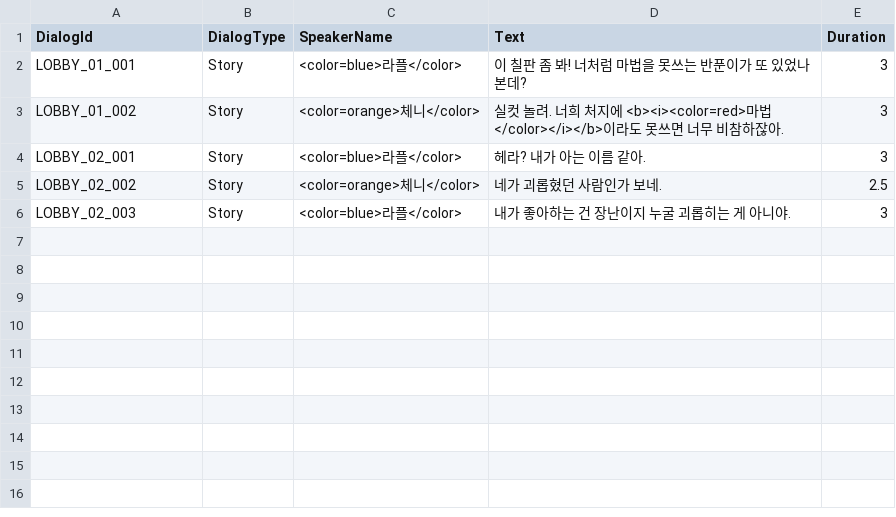
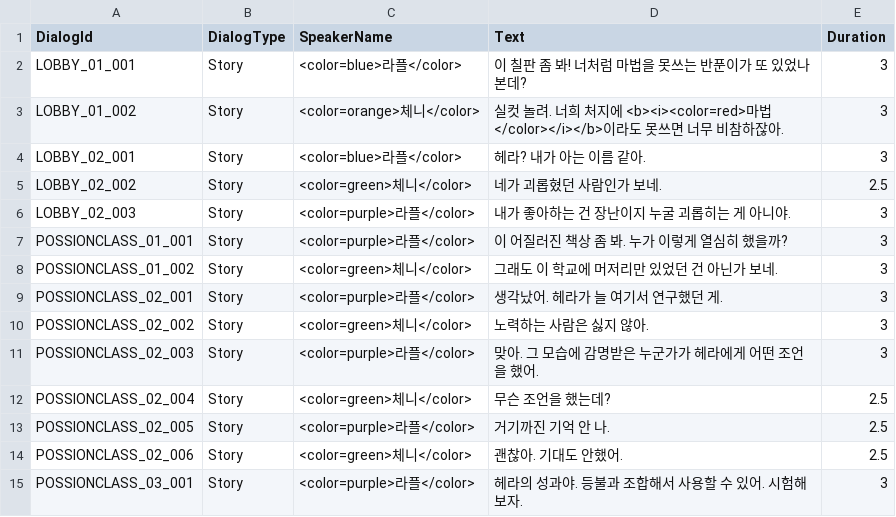
Before and after one commit to WitchEscape/Project_WE, a CSV file: Assets/1.Resources/Data/Excel/DialogData.csv, drawn as a sheet.

```diff
--- a/Assets/1.Resources/Data/Excel/DialogData.csv
+++ b/Assets/1.Resources/Data/Excel/DialogData.csv
@@ -4,3 +4,12 @@ LOBBY_01_002,Story,<color=orange>체니</color>,실컷 놀려. 너희 처지에
 LOBBY_02_001,Story,<color=blue>라플</color>,헤라? 내가 아는 이름 같아.,3
-LOBBY_02_002,Story,<color=orange>체니</color>,네가 괴롭혔던 사람인가 보네. ,2.5
-LOBBY_02_003,Story,<color=blue>라플</color>,내가 좋아하는 건 장난이지 누굴 괴롭히는 게 아니야.,3
+LOBBY_02_002,Story,<color=green>체니</color>,네가 괴롭혔던 사람인가 보네. ,2.5
+LOBBY_02_003,Story,<color=purple>라플</color>,내가 좋아하는 건 장난이지 누굴 괴롭히는 게 아니야.,3
+POSSIONCLASS_01_001,Story,<color=purple>라플</color>,이 어질러진 책상 좀 봐. 누가 이렇게 열심히 했을까?,3
+POSSIONCLASS_01_002,Story,<color=green>체니</color>,그래도 이 학교에 머저리만 있었던 건 아닌가 보네.,3
+POSSIONCLASS_02_001,Story,<color=purple>라플</color>,생각났어. 헤라가 늘 여기서 연구했던 게.,3
+POSSIONCLASS_02_002,Story,<color=green>체니</color>,노력하는 사람은 싫지 않아.,3
+POSSIONCLASS_02_003,Story,<color=purple>라플</color>,맞아. 그 모습에 감명받은 누군가가 헤라에게 어떤 조언을 했어.,3
+POSSIONCLASS_02_004,Story,<color=green>체니</color>,무슨 조언을 했는데?,2.5
+POSSIONCLASS_02_005,Story,<color=purple>라플</color>,거기까진 기억 안 나.,2.5
+POSSIONCLASS_02_006,Story,<color=green>체니</color>,괜찮아. 기대도 안했어.,2.5
+POSSIONCLASS_03_001,Story,<color=purple>라플</color>,헤라의 성과야. 등불과 조합해서 사용할 수 있어. 시험해보자.,3
```
Also changed, not shown: 34 other files.
